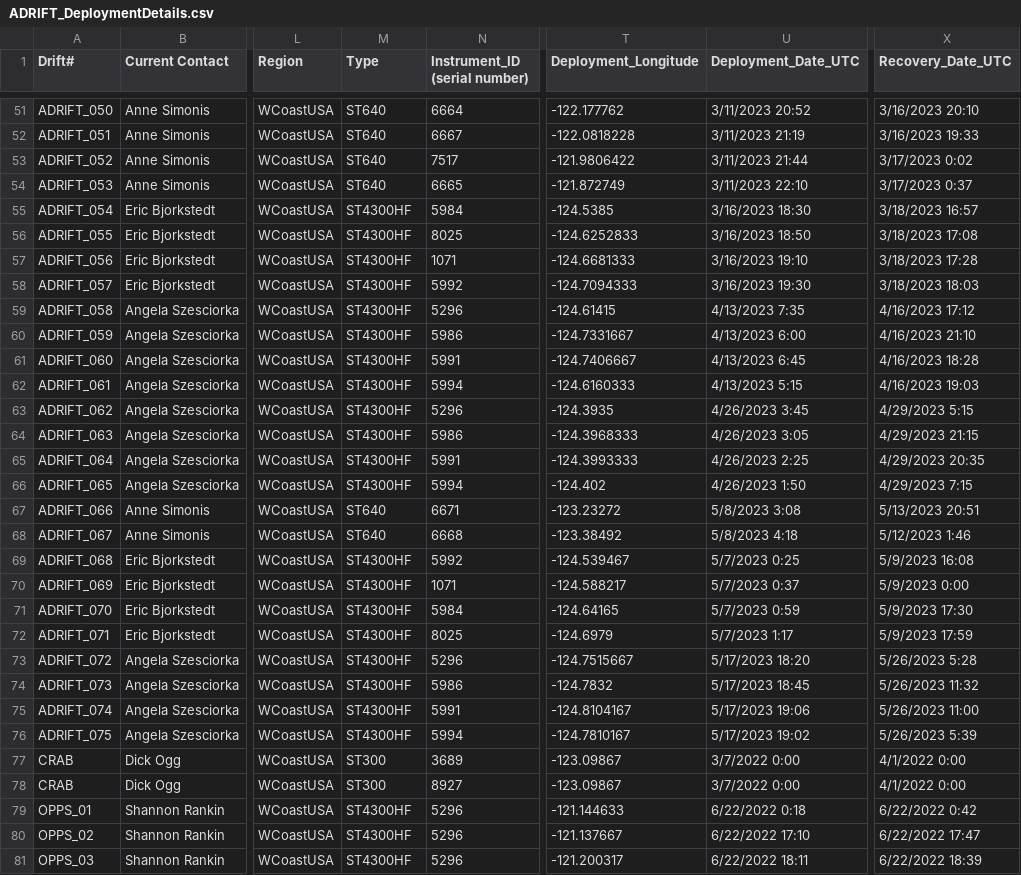
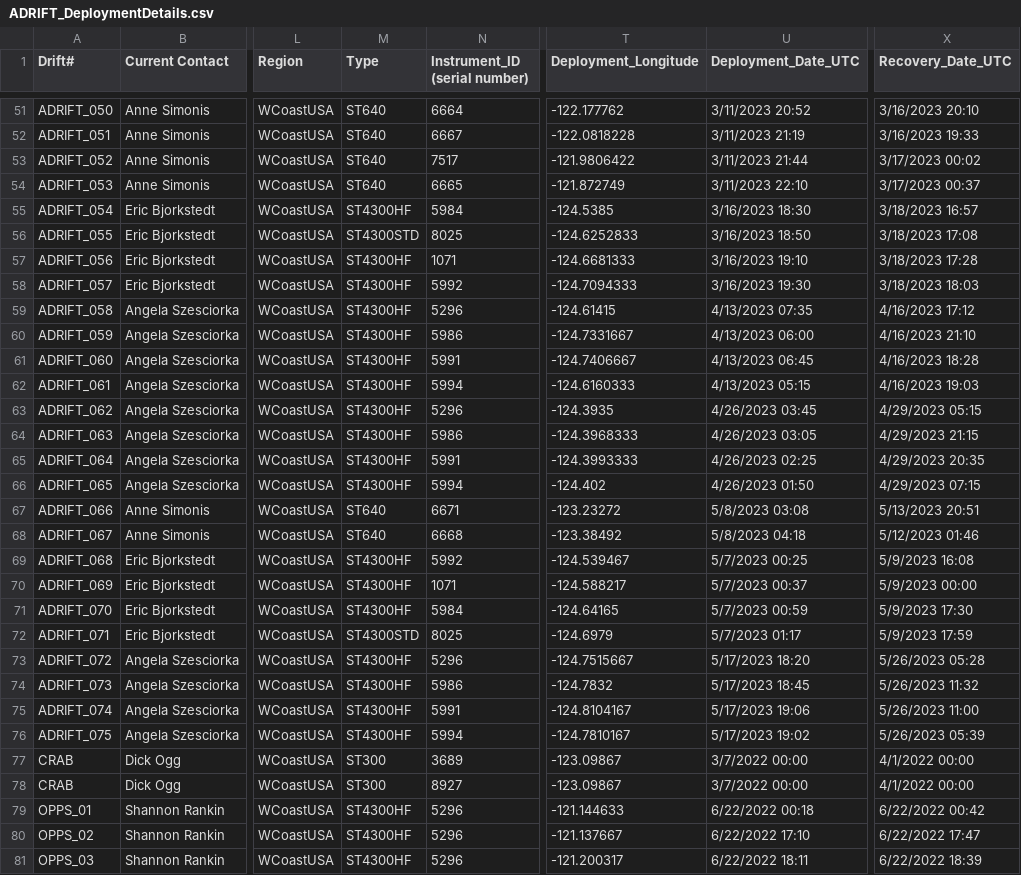
Before and after one commit to Kourtney-Burger/ADRIFT-Deployment-PassivePacker, a CSV file: DeploymentDetailsFiles/ADRIFT_DeploymentDetails.csv, drawn as a sheet; only a part is shown, gaps mark what is left out; the diff covers the shown part only; the diff names each change by its address in the sheet, - before the commit and + after, or states it on an @@ line.

```diff
--- a/DeploymentDetailsFiles/ADRIFT_DeploymentDetails.csv
+++ b/DeploymentDetailsFiles/ADRIFT_DeploymentDetails.csv
-X53 (Recovery_Date_UTC): 3/17/2023 0:02
+X53 (Recovery_Date_UTC): 3/17/2023 00:02
-X54 (Recovery_Date_UTC): 3/17/2023 0:37
+X54 (Recovery_Date_UTC): 3/17/2023 00:37
-M56 (Type): ST4300HF
+M56 (Type): ST4300STD
-U59 (Deployment_Date_UTC): 4/13/2023 7:35
+U59 (Deployment_Date_UTC): 4/13/2023 07:35
-U60 (Deployment_Date_UTC): 4/13/2023 6:00
+U60 (Deployment_Date_UTC): 4/13/2023 06:00
-U61 (Deployment_Date_UTC): 4/13/2023 6:45
+U61 (Deployment_Date_UTC): 4/13/2023 06:45
-U62 (Deployment_Date_UTC): 4/13/2023 5:15
+U62 (Deployment_Date_UTC): 4/13/2023 05:15
-U63 (Deployment_Date_UTC): 4/26/2023 3:45
+U63 (Deployment_Date_UTC): 4/26/2023 03:45
-X63 (Recovery_Date_UTC): 4/29/2023 5:15
+X63 (Recovery_Date_UTC): 4/29/2023 05:15
-U64 (Deployment_Date_UTC): 4/26/2023 3:05
+U64 (Deployment_Date_UTC): 4/26/2023 03:05
-U65 (Deployment_Date_UTC): 4/26/2023 2:25
+U65 (Deployment_Date_UTC): 4/26/2023 02:25
-U66 (Deployment_Date_UTC): 4/26/2023 1:50
+U66 (Deployment_Date_UTC): 4/26/2023 01:50
-X66 (Recovery_Date_UTC): 4/29/2023 7:15
+X66 (Recovery_Date_UTC): 4/29/2023 07:15
-U67 (Deployment_Date_UTC): 5/8/2023 3:08
+U67 (Deployment_Date_UTC): 5/8/2023 03:08
-U68 (Deployment_Date_UTC): 5/8/2023 4:18
+U68 (Deployment_Date_UTC): 5/8/2023 04:18
-X68 (Recovery_Date_UTC): 5/12/2023 1:46
+X68 (Recovery_Date_UTC): 5/12/2023 01:46
-U69 (Deployment_Date_UTC): 5/7/2023 0:25
+U69 (Deployment_Date_UTC): 5/7/2023 00:25
-U70 (Deployment_Date_UTC): 5/7/2023 0:37
+U70 (Deployment_Date_UTC): 5/7/2023 00:37
-X70 (Recovery_Date_UTC): 5/9/2023 0:00
+X70 (Recovery_Date_UTC): 5/9/2023 00:00
-U71 (Deployment_Date_UTC): 5/7/2023 0:59
+U71 (Deployment_Date_UTC): 5/7/2023 00:59
-M72 (Type): ST4300HF
+M72 (Type): ST4300STD
-U72 (Deployment_Date_UTC): 5/7/2023 1:17
+U72 (Deployment_Date_UTC): 5/7/2023 01:17
-X73 (Recovery_Date_UTC): 5/26/2023 5:28
+X73 (Recovery_Date_UTC): 5/26/2023 05:28
-X76 (Recovery_Date_UTC): 5/26/2023 5:39
+X76 (Recovery_Date_UTC): 5/26/2023 05:39
-U77:U78 (Deployment_Date_UTC): 3/7/2022 0:00
+U77:U78 (Deployment_Date_UTC): 3/7/2022 00:00
-X77:X78 (Recovery_Date_UTC): 4/1/2022 0:00
+X77:X78 (Recovery_Date_UTC): 4/1/2022 00:00
-U79 (Deployment_Date_UTC): 6/22/2022 0:18
+U79 (Deployment_Date_UTC): 6/22/2022 00:18
-X79 (Recovery_Date_UTC): 6/22/2022 0:42
+X79 (Recovery_Date_UTC): 6/22/2022 00:42
```
Also changed, not shown: 1 added row and 31 edited cells elsewhere in this file, 4 other files.
